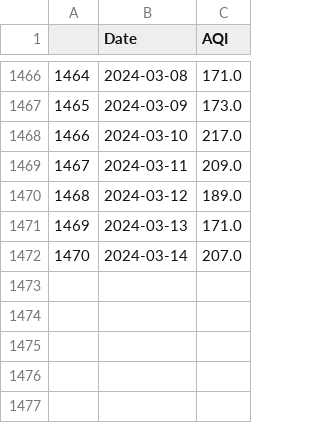
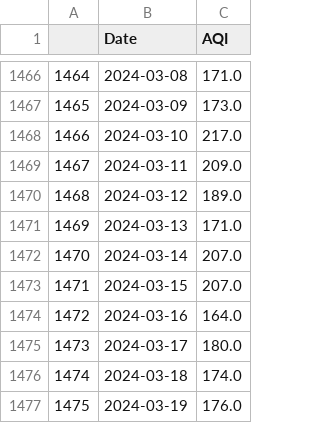
Before and after one commit to Bomma-Pranay/Analysing-Air-Quality-Index-using-Machine-Learning, a CSV file: data/cleaned_data/Forecasting_time_series/sector_51_daily_aqi.csv, drawn as a sheet; only a part is shown, gaps mark what is left out.

Commit message:
data

```diff
--- a/data/cleaned_data/Forecasting_time_series/sector_51_daily_aqi.csv
+++ b/data/cleaned_data/Forecasting_time_series/sector_51_daily_aqi.csv
@@ -1472 +1472,6 @@
 1470,2024-03-14,207.0
+1471,2024-03-15,207.0
+1472,2024-03-16,164.0
+1473,2024-03-17,180.0
+1474,2024-03-18,174.0
+1475,2024-03-19,176.0
```
Also changed, not shown: static/data/sector_51_daily_aqi.csv.
